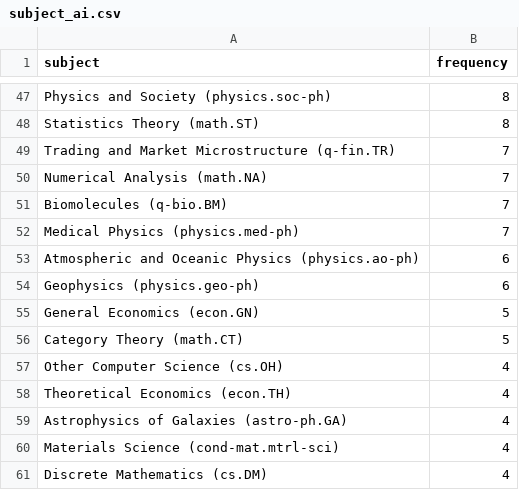
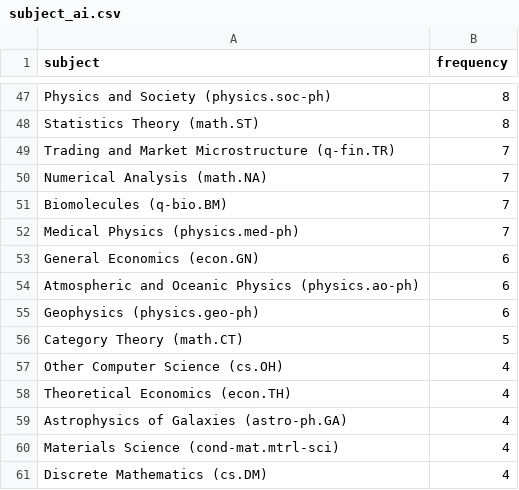
Before and after one commit to ThomasKranz/arxiv_ETL, a CSV file: data/subject_ai.csv, drawn as a sheet; only a part is shown, gaps mark what is left out; removed rows and columns are numbered as before the commit, all else as after; the diff covers the shown part only; the diff names each change by its address in the sheet, - before the commit and + after, or states it on an @@ line.

```diff
--- a/data/subject_ai.csv
+++ b/data/subject_ai.csv
+row 53: General Economics (econ.GN) | 6
-row 55: General Economics (econ.GN) | 5
```
Also changed, not shown: 1 added row, 1 removed row and 10 edited cells elsewhere in this file, 2 other files.
